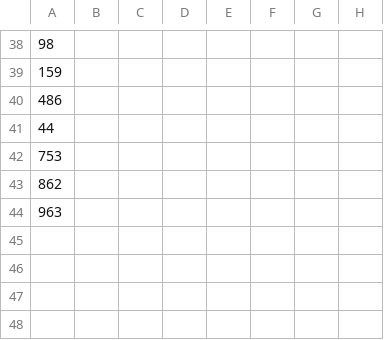
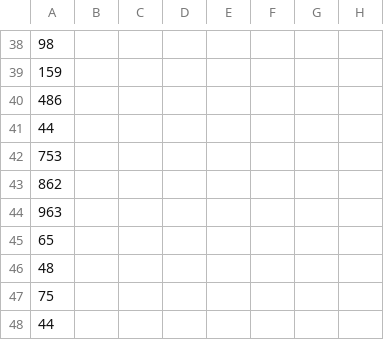
Before and after one commit to FabianJadeHs/Team_G, a CSV file: Schrauben/MaterialEigenschaften.csv, drawn as a sheet; only a part is shown, gaps mark what is left out.

Commit message:
Update MaterialEigenschaften.csv

```diff
--- a/Schrauben/MaterialEigenschaften.csv
+++ b/Schrauben/MaterialEigenschaften.csv
@@ -44 +44,5 @@
 963;;;;;;;
+65;;;;;;;
+48;;;;;;;
+75;;;;;;;
+44;;;;;;;
```
